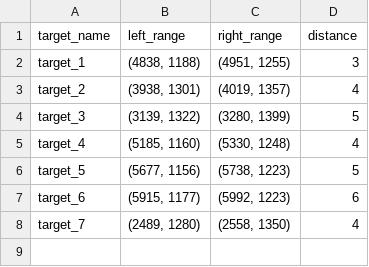
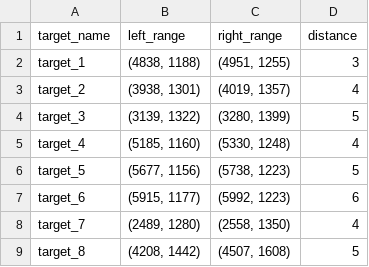
Before and after one commit to sijung21/js06, a CSV file: src/PNM-9030V.csv, drawn as a sheet.

```diff
--- a/src/PNM-9030V.csv
+++ b/src/PNM-9030V.csv
@@ -8 +8,2 @@ target_6,"(5915, 1177)","(5992, 1223)",6
 target_7,"(2489, 1280)","(2558, 1350)",4
+target_8,"(4208, 1442)","(4507, 1608)",5
```
Also changed, not shown: 2 other files.
